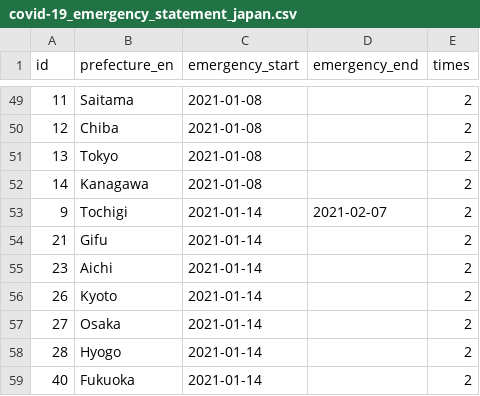
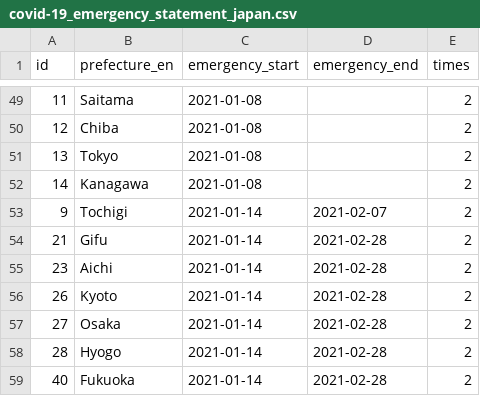
Before and after one commit to yuya-katafuchi/covid-19_emergency_statement_japan, a CSV file: covid-19_emergency_statement_japan.csv, drawn as a sheet; only a part is shown, gaps mark what is left out.

Commit message:
update data

```diff
--- a/covid-19_emergency_statement_japan.csv
+++ b/covid-19_emergency_statement_japan.csv
@@ -53,7 +53,7 @@ id,prefecture_en,emergency_start,emergency_end,times
 9,Tochigi,2021-01-14,2021-02-07,2
-21,Gifu,2021-01-14,,2
-23,Aichi,2021-01-14,,2
-26,Kyoto,2021-01-14,,2
-27,Osaka,2021-01-14,,2
-28,Hyogo,2021-01-14,,2
-40,Fukuoka,2021-01-14,,2
+21,Gifu,2021-01-14,2021-02-28,2
+23,Aichi,2021-01-14,2021-02-28,2
+26,Kyoto,2021-01-14,2021-02-28,2
+27,Osaka,2021-01-14,2021-02-28,2
+28,Hyogo,2021-01-14,2021-02-28,2
+40,Fukuoka,2021-01-14,2021-02-28,2
```
Also changed, not shown: covid-19_emergency_statement_japan_prefectural.csv.
